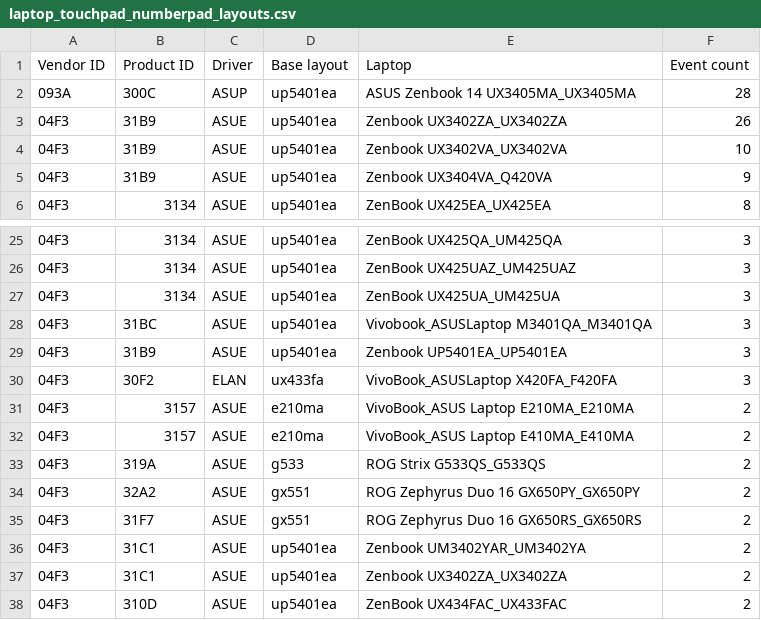
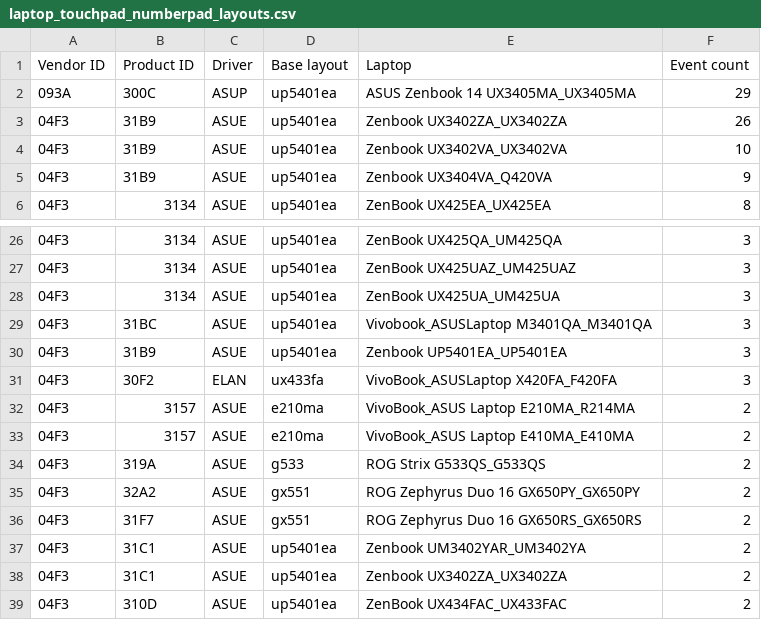
Before and after one commit to asus-linux-drivers/asus-numberpad-driver, a CSV file: laptop_touchpad_numberpad_layouts.csv, drawn as a sheet; only a part is shown, gaps mark what is left out; the diff covers the shown part only.

```diff
--- a/laptop_touchpad_numberpad_layouts.csv
+++ b/laptop_touchpad_numberpad_layouts.csv
@@ -1,3 +1,3 @@
 Vendor ID,Product ID,Driver,Base layout,Laptop,Event count
-093A,300C,ASUP,up5401ea,ASUS Zenbook 14 UX3405MA_UX3405MA,28
+093A,300C,ASUP,up5401ea,ASUS Zenbook 14 UX3405MA_UX3405MA,29
 04F3,31B9,ASUE,up5401ea,Zenbook UX3402ZA_UX3402ZA,26
@@ -30,3 +31,3 @@ Vendor ID,Product ID,Driver,Base layout,Laptop,Event count
 04F3,30F2,ELAN,ux433fa,VivoBook_ASUSLaptop X420FA_F420FA,3
-04F3,3157,ASUE,e210ma,VivoBook_ASUS Laptop E210MA_E210MA,2
+04F3,3157,ASUE,e210ma,VivoBook_ASUS Laptop E210MA_R214MA,2
 04F3,3157,ASUE,e210ma,VivoBook_ASUS Laptop E410MA_E410MA,2
```
Also changed, not shown: 5 added rows and 3 removed rows elsewhere in this file.
